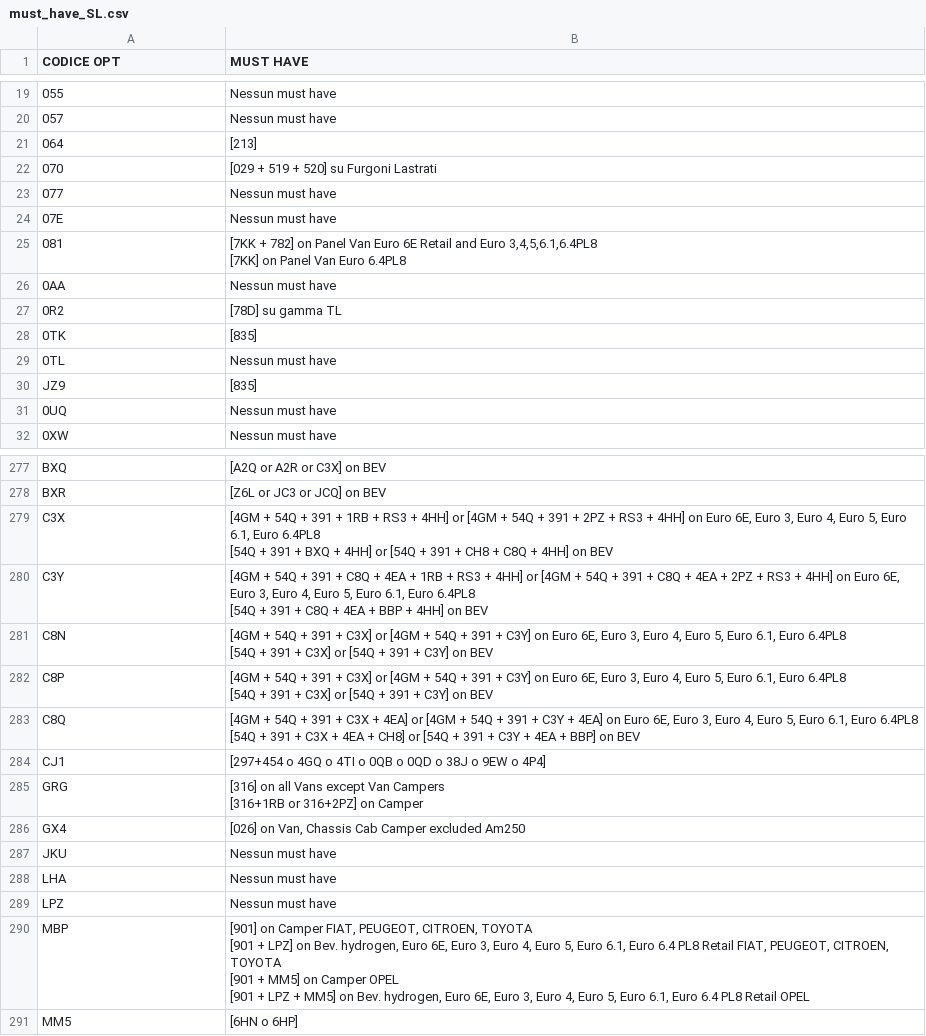
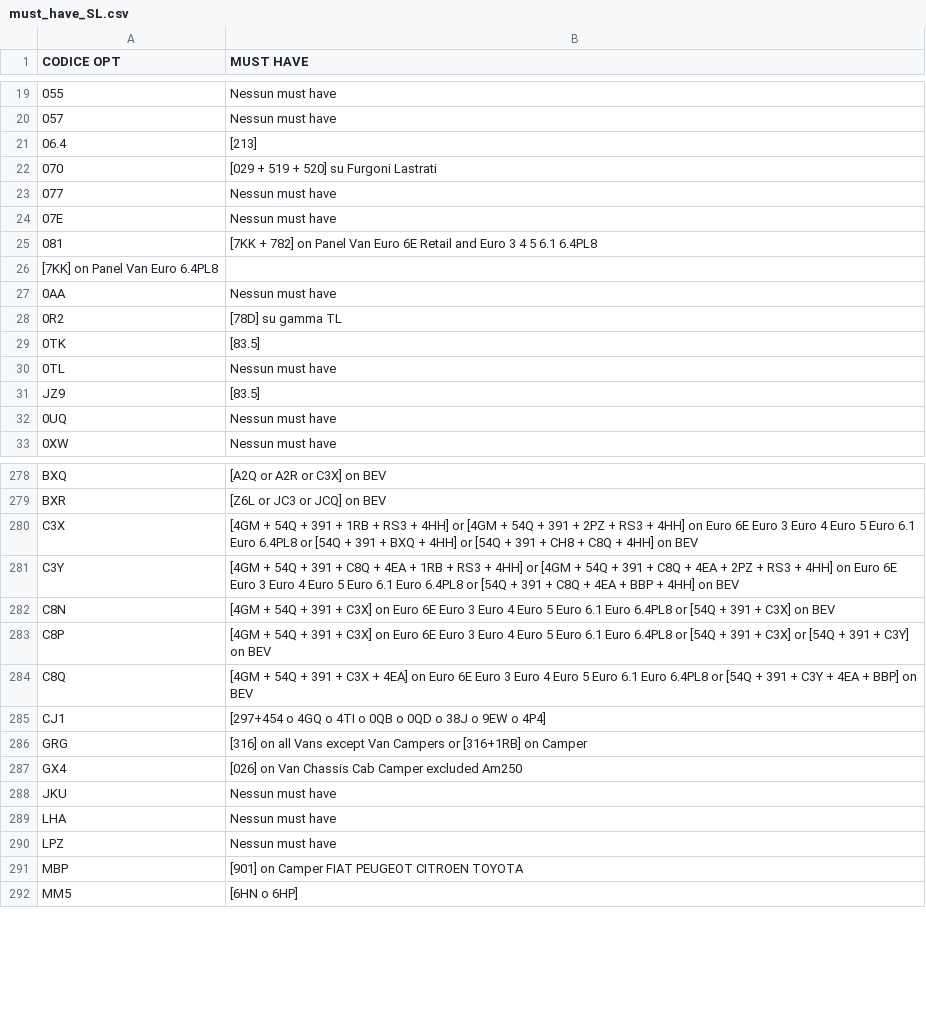
Before and after one commit to KindWoodpecker13/ducato-opt-tracker, a CSV file: must_have_SL.csv, drawn as a sheet; only a part is shown, gaps mark what is left out; the diff covers the shown part only.

Commit message:
Update must_have_SL.csv

```diff
--- a/must_have_SL.csv
+++ b/must_have_SL.csv
@@ -26,3 +20,3 @@ CODICE OPT;MUST HAVE
 057;Nessun must have
-064;[213]
+06.4;[213]
 070;[029 + 519 + 520] su Furgoni Lastrati
@@ -30,9 +24,9 @@ CODICE OPT;MUST HAVE
 07E;Nessun must have
-081;"[7KK + 782] on Panel Van Euro 6E Retail and Euro 3,4,5,6.1,6.4PL8
-[7KK] on Panel Van Euro 6.4PL8"
+081;[7KK + 782] on Panel Van Euro 6E Retail and Euro 3 4 5 6.1 6.4PL8
+[7KK] on Panel Van Euro 6.4PL8
 0AA;Nessun must have
 0R2;[78D] su gamma TL
-0TK;[835]
+0TK;[83.5]
 0TL;Nessun must have
-JZ9;[835]
+JZ9;[83.5]
 0UQ;Nessun must have
@@ -328,16 +279,10 @@ BXQ;[A2Q or A2R or C3X] on BEV
 BXR;[Z6L or JC3 or JCQ] on BEV
-C3X;"[4GM + 54Q + 391 + 1RB + RS3 + 4HH] or [4GM + 54Q + 391 + 2PZ + RS3 + 4HH] on Euro 6E, Euro 3, Euro 4, Euro 5, Euro 6.1, Euro 6.4PL8
-[54Q + 391 + BXQ + 4HH] or  [54Q + 391 + CH8 + C8Q + 4HH] on BEV"
-C3Y;"[4GM + 54Q + 391 + C8Q + 4EA + 1RB + RS3 + 4HH] or [4GM + 54Q + 391 + C8Q + 4EA + 2PZ + RS3 + 4HH] on Euro 6E, Euro 3, Euro 4, Euro 5, Euro 6.1, Euro 6.4PL8
-[54Q + 391 + C8Q + 4EA + BBP + 4HH] on BEV"
-C8N;"[4GM + 54Q + 391 + C3X] or [4GM + 54Q + 391 + C3Y] on Euro 6E, Euro 3, Euro 4, Euro 5, Euro 6.1, Euro 6.4PL8
-[54Q + 391 + C3X] or [54Q + 391 + C3Y] on BEV"
-C8P;"[4GM + 54Q + 391 + C3X] or [4GM + 54Q + 391 + C3Y] on Euro 6E, Euro 3, Euro 4, Euro 5, Euro 6.1, Euro 6.4PL8
-[54Q + 391 + C3X] or [54Q + 391 + C3Y] on BEV"
-C8Q;"[4GM + 54Q + 391 + C3X + 4EA] or [4GM + 54Q + 391 + C3Y + 4EA] on Euro 6E, Euro 3, Euro 4, Euro 5, Euro 6.1, Euro 6.4PL8
-[54Q + 391 + C3X + 4EA + CH8] or [54Q + 391 + C3Y + 4EA + BBP] on BEV"
+C3X;[4GM + 54Q + 391 + 1RB + RS3 + 4HH] or [4GM + 54Q + 391 + 2PZ + RS3 + 4HH] on Euro 6E Euro 3 Euro 4 Euro 5 Euro 6.1 Euro 6.4PL8 or [54Q + 391 + BXQ + 4HH] or  [54Q + 391 + CH8 + C8Q + 4HH] on BEV
+C3Y;[4GM + 54Q + 391 + C8Q + 4EA + 1RB + RS3 + 4HH] or [4GM + 54Q + 391 + C8Q + 4EA + 2PZ + RS3 + 4HH] on Euro 6E Euro 3 Euro 4 Euro 5 Euro 6.1 Euro 6.4PL8 or [54Q + 391 + C8Q + 4EA + BBP + 4HH] on BEV
+C8N;[4GM + 54Q + 391 + C3X] on Euro 6E Euro 3 Euro 4 Euro 5 Euro 6.1 Euro 6.4PL8 or [54Q + 391 + C3X] on BEV
+C8P;[4GM + 54Q + 391 + C3X] on Euro 6E Euro 3 Euro 4 Euro 5 Euro 6.1 Euro 6.4PL8 or [54Q + 391 + C3X] or [54Q + 391 + C3Y] on BEV
+C8Q;[4GM + 54Q + 391 + C3X + 4EA] on Euro 6E Euro 3 Euro 4 Euro 5 Euro 6.1 Euro 6.4PL8 or [54Q + 391 + C3Y + 4EA + BBP] on BEV
 CJ1;[297+454 o 4GQ o 4TI o 0QB o 0QD o 38J o 9EW o 4P4]
-GRG;"[316] on all Vans except Van Campers
-[316+1RB or 316+2PZ] on Camper"
-GX4;[026] on Van, Chassis Cab Camper excluded Am250
+GRG;[316] on all Vans except Van Campers or [316+1RB] on Camper
+GX4;[026] on Van Chassis Cab Camper excluded Am250
 JKU;Nessun must have
@@ -345,6 +290,3 @@ LHA;Nessun must have
 LPZ;Nessun must have
-MBP;"[901] on Camper FIAT, PEUGEOT, CITROEN, TOYOTA
-[901 + LPZ] on Bev. hydrogen, Euro 6E, Euro 3,  Euro 4, Euro 5, Euro 6.1, Euro 6.4 PL8 Retail FIAT, PEUGEOT, CITROEN, TOYOTA
-[901 + MM5] on Camper OPEL
-[901 + LPZ + MM5] on Bev. hydrogen, Euro 6E, Euro 3,  Euro 4, Euro 5, Euro 6.1, Euro 6.4 PL8 Retail OPEL"
+MBP;[901] on Camper FIAT PEUGEOT CITROEN TOYOTA
 MM5;[6HN o 6HP]
```
Also changed, not shown: 63 edited cells elsewhere in this file.
